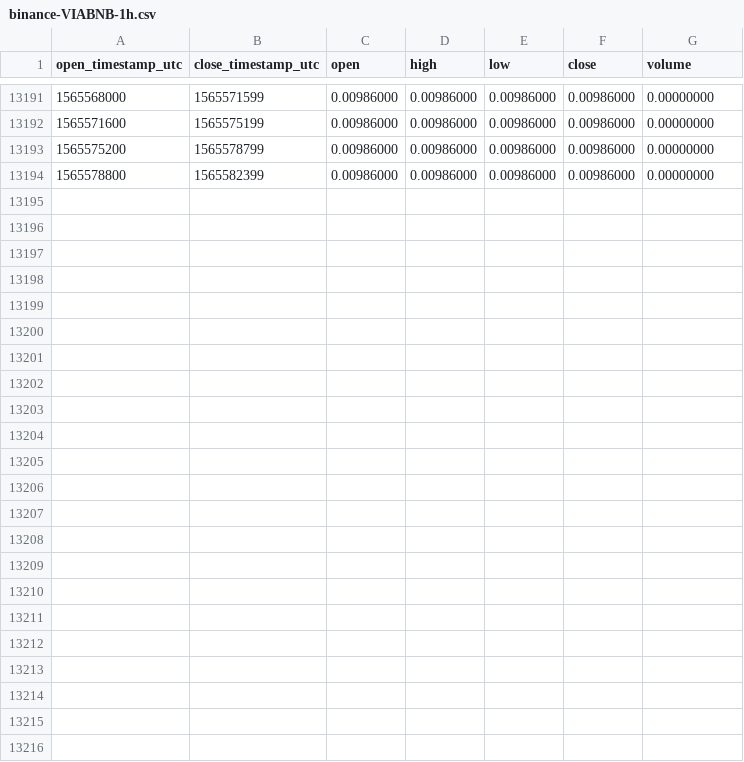
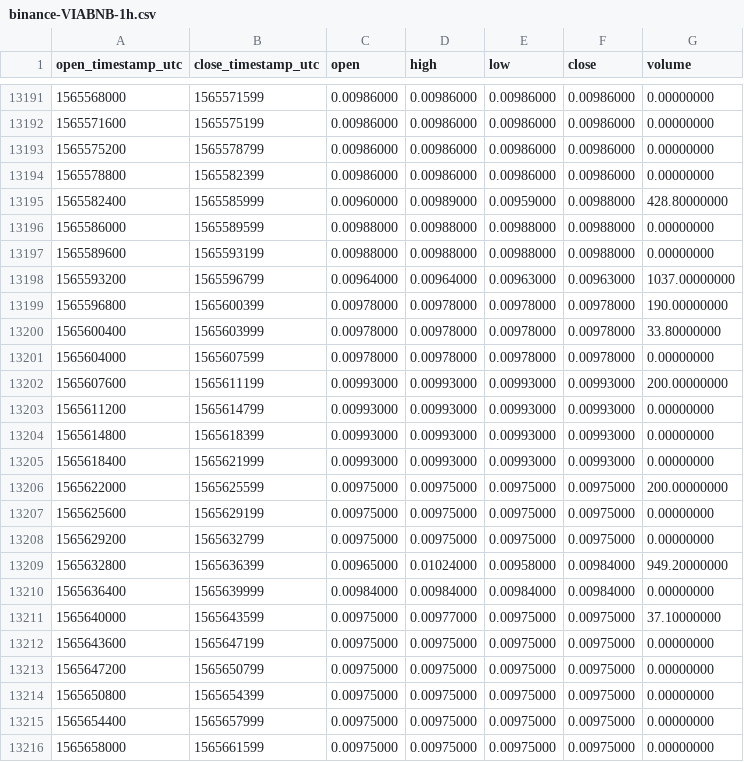
Before and after one commit to cryptobigbro/binance-VIABNB, a CSV file: binance-VIABNB-1h.csv, drawn as a sheet; only a part is shown, gaps mark what is left out; the diff names each change by its address in the sheet, - before the commit and + after, or states it on an @@ line.

Commit message:
Update OHLCV data.

```diff
--- a/binance-VIABNB-1h.csv
+++ b/binance-VIABNB-1h.csv
+row 13195: 1565582400 | 1565585999 | 0.00960000 | 0.00989000 | 0.00959000 | 0.00988000 | 428.80000000
+row 13196: 1565586000 | 1565589599 | 0.00988000 | 0.00988000 | 0.00988000 | 0.00988000 | 0.00000000
+row 13197: 1565589600 | 1565593199 | 0.00988000 | 0.00988000 | 0.00988000 | 0.00988000 | 0.00000000
+row 13198: 1565593200 | 1565596799 | 0.00964000 | 0.00964000 | 0.00963000 | 0.00963000 | 1037.00000000
+row 13199: 1565596800 | 1565600399 | 0.00978000 | 0.00978000 | 0.00978000 | 0.00978000 | 190.00000000
+row 13200: 1565600400 | 1565603999 | 0.00978000 | 0.00978000 | 0.00978000 | 0.00978000 | 33.80000000
+row 13201: 1565604000 | 1565607599 | 0.00978000 | 0.00978000 | 0.00978000 | 0.00978000 | 0.00000000
+row 13202: 1565607600 | 1565611199 | 0.00993000 | 0.00993000 | 0.00993000 | 0.00993000 | 200.00000000
+row 13203: 1565611200 | 1565614799 | 0.00993000 | 0.00993000 | 0.00993000 | 0.00993000 | 0.00000000
+row 13204: 1565614800 | 1565618399 | 0.00993000 | 0.00993000 | 0.00993000 | 0.00993000 | 0.00000000
+row 13205: 1565618400 | 1565621999 | 0.00993000 | 0.00993000 | 0.00993000 | 0.00993000 | 0.00000000
+row 13206: 1565622000 | 1565625599 | 0.00975000 | 0.00975000 | 0.00975000 | 0.00975000 | 200.00000000
+row 13207: 1565625600 | 1565629199 | 0.00975000 | 0.00975000 | 0.00975000 | 0.00975000 | 0.00000000
+row 13208: 1565629200 | 1565632799 | 0.00975000 | 0.00975000 | 0.00975000 | 0.00975000 | 0.00000000
+row 13209: 1565632800 | 1565636399 | 0.00965000 | 0.01024000 | 0.00958000 | 0.00984000 | 949.20000000
+row 13210: 1565636400 | 1565639999 | 0.00984000 | 0.00984000 | 0.00984000 | 0.00984000 | 0.00000000
+row 13211: 1565640000 | 1565643599 | 0.00975000 | 0.00977000 | 0.00975000 | 0.00975000 | 37.10000000
+row 13212: 1565643600 | 1565647199 | 0.00975000 | 0.00975000 | 0.00975000 | 0.00975000 | 0.00000000
+row 13213: 1565647200 | 1565650799 | 0.00975000 | 0.00975000 | 0.00975000 | 0.00975000 | 0.00000000
+row 13214: 1565650800 | 1565654399 | 0.00975000 | 0.00975000 | 0.00975000 | 0.00975000 | 0.00000000
+row 13215: 1565654400 | 1565657999 | 0.00975000 | 0.00975000 | 0.00975000 | 0.00975000 | 0.00000000
+row 13216: 1565658000 | 1565661599 | 0.00975000 | 0.00975000 | 0.00975000 | 0.00975000 | 0.00000000
```
Also changed, not shown: binance-VIABNB-1d.csv.
